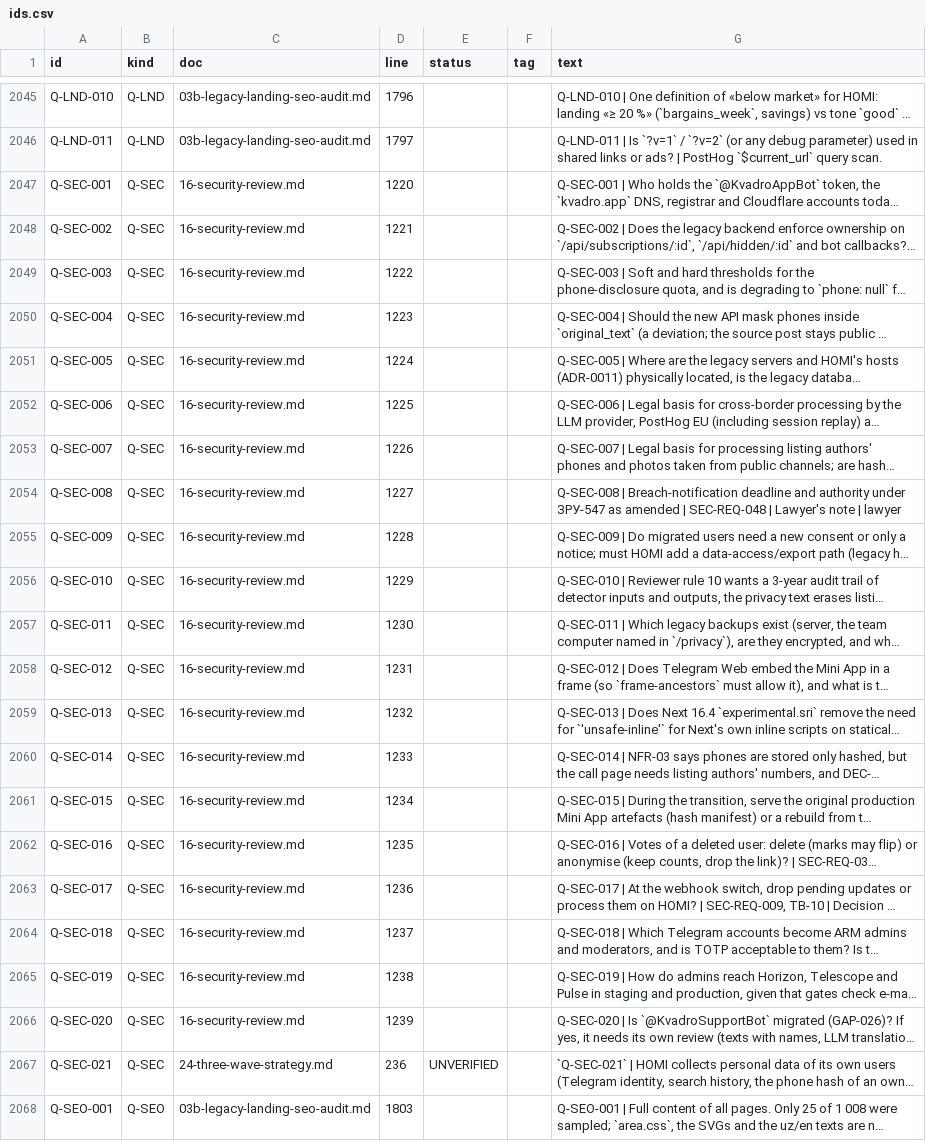
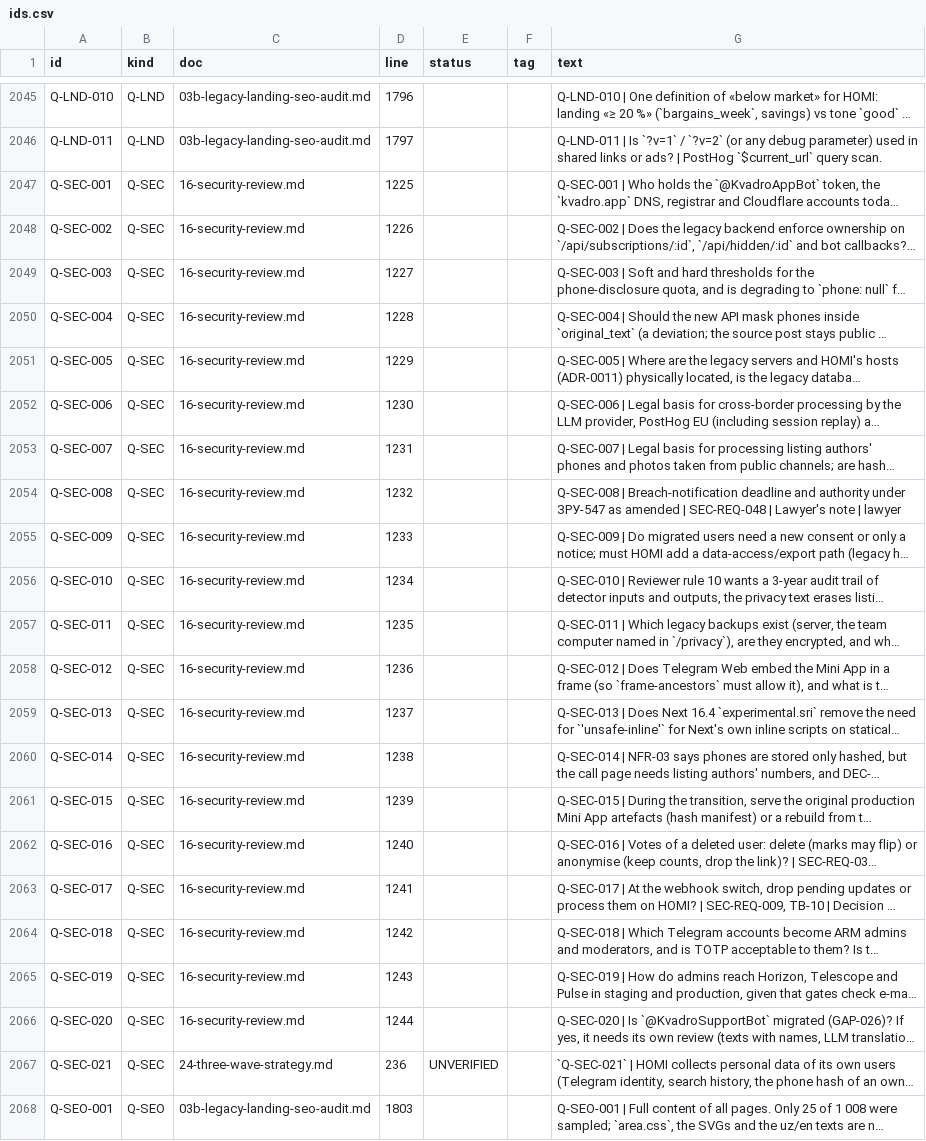
Before and after one commit to amediateam/homi, a CSV file: docs/migration/data/ids.csv, drawn as a sheet; only a part is shown, gaps mark what is left out; long unchanged cells end in …; the diff covers the shown part only; the diff names each change by its address in the sheet, - before the commit and + after, or states it on an @@ line.

```diff
--- a/docs/migration/data/ids.csv
+++ b/docs/migration/data/ids.csv
-D2047 (line): 1220
+D2047 (line): 1225
-D2048 (line): 1221
+D2048 (line): 1226
-D2049 (line): 1222
+D2049 (line): 1227
-D2050 (line): 1223
+D2050 (line): 1228
-D2051 (line): 1224
+D2051 (line): 1229
-D2052 (line): 1225
+D2052 (line): 1230
-D2053 (line): 1226
+D2053 (line): 1231
-D2054 (line): 1227
+D2054 (line): 1232
-D2055 (line): 1228
+D2055 (line): 1233
-D2056 (line): 1229
+D2056 (line): 1234
-D2057 (line): 1230
+D2057 (line): 1235
-D2058 (line): 1231
+D2058 (line): 1236
-D2059 (line): 1232
+D2059 (line): 1237
-D2060 (line): 1233
+D2060 (line): 1238
-D2061 (line): 1234
+D2061 (line): 1239
-D2062 (line): 1235
+D2062 (line): 1240
-D2063 (line): 1236
+D2063 (line): 1241
-D2064 (line): 1237
+D2064 (line): 1242
-D2065 (line): 1238
+D2065 (line): 1243
-D2066 (line): 1239
+D2066 (line): 1244
```
Also changed, not shown: 14 edited cells elsewhere in this file, 18 other files.
